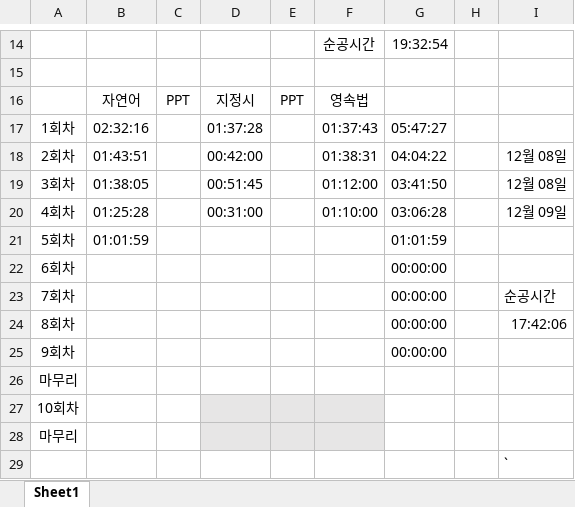
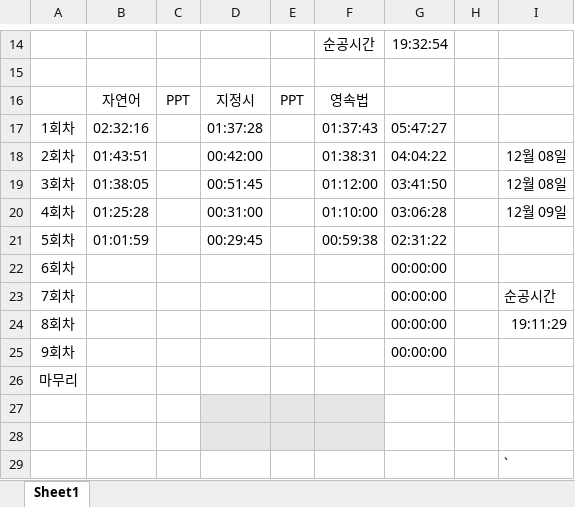
Before and after one commit to suhan0304/UnrealEngine_Study, an Excel workbook: GameProjectReport/Study Time.xlsx, sheet Sheet1, drawn as a sheet; only a part is shown, gaps mark what is left out; values as stored, in another font and other column widths than the file's, no borders; the diff names each change by its address in the sheet, - before the commit and + after, or states it on an @@ line.

Commit message:
Update Study Time.xlsx

```diff
--- a/GameProjectReport/Study Time.xlsx (sheet Sheet1)
+++ b/GameProjectReport/Study Time.xlsx (sheet Sheet1)
-D21: (empty)
+D21: 00:29:45
-F21: (empty)
+F21: 00:59:38
-G21: 01:01:59
+G21: 02:31:22
-I24: 17:42:06
+I24: 19:11:29
-A27: 10회차
+A27: (empty)
-A28: 마무리
+A28: (empty)
```
